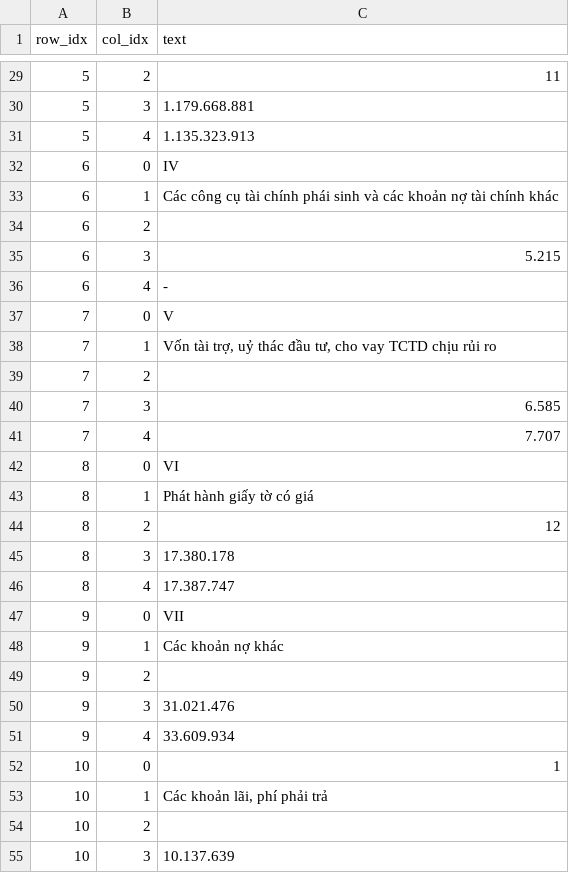
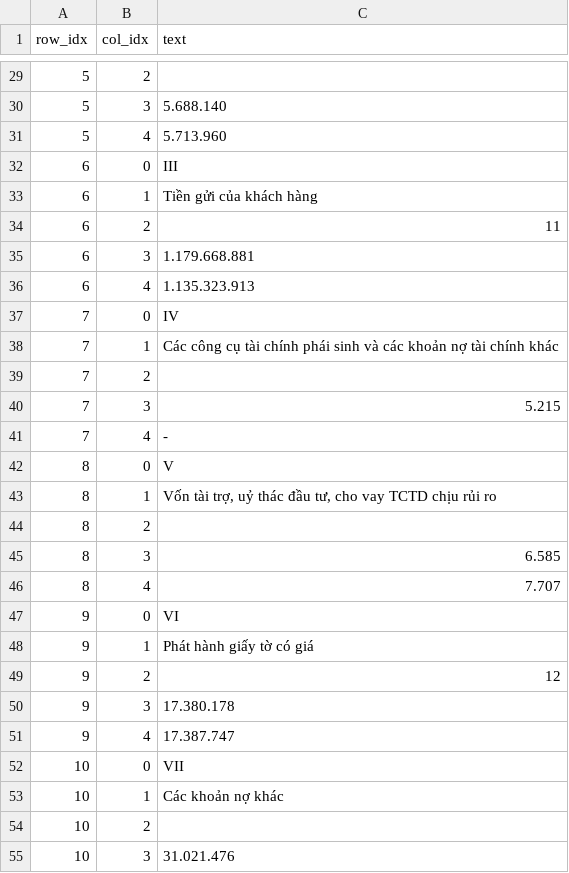
Before and after one commit to buinguyenkhai/stock-report-agent-20251, a CSV file: data/benchmark_v2/gt_csv/VCB_Q1_2022_p005/cells.csv, drawn as a sheet; only a part is shown, gaps mark what is left out; the diff covers the shown part only.

```diff
--- a/data/benchmark_v2/gt_csv/VCB_Q1_2022_p005/cells.csv
+++ b/data/benchmark_v2/gt_csv/VCB_Q1_2022_p005/cells.csv
@@ -29,27 +29,27 @@ row_idx,col_idx,text
-5,2,11
-5,3,1.179.668.881
-5,4,1.135.323.913
-6,0,IV
-6,1,Các công cụ tài chính phái sinh và các khoản nợ tài chính khác
-6,2,
-6,3,5.215
-6,4,-
-7,0,V
-7,1,"Vốn tài trợ, uỷ thác đầu tư, cho vay TCTD chịu rủi ro"
+5,2,
+5,3,5.688.140
+5,4,5.713.960
+6,0,III
+6,1,Tiền gửi của khách hàng
+6,2,11
+6,3,1.179.668.881
+6,4,1.135.323.913
+7,0,IV
+7,1,Các công cụ tài chính phái sinh và các khoản nợ tài chính khác
 7,2,
-7,3,6.585
-7,4,7.707
-8,0,VI
-8,1,Phát hành giấy tờ có giá
-8,2,12
-8,3,17.380.178
-8,4,17.387.747
-9,0,VII
-9,1,Các khoản nợ khác
-9,2,
-9,3,31.021.476
-9,4,33.609.934
-10,0,1
-10,1,"Các khoản lãi, phí phải trả"
+7,3,5.215
+7,4,-
+8,0,V
+8,1,"Vốn tài trợ, uỷ thác đầu tư, cho vay TCTD chịu rủi ro"
+8,2,
+8,3,6.585
+8,4,7.707
+9,0,VI
+9,1,Phát hành giấy tờ có giá
+9,2,12
+9,3,17.380.178
+9,4,17.387.747
+10,0,VII
+10,1,Các khoản nợ khác
 10,2,
-10,3,10.137.639
+10,3,31.021.476
```
Also changed, not shown: 5 added rows and 90 edited cells elsewhere in this file, data/benchmark_v2/gt_csv/TCB_Q3_2024_p010/cells.csv, data/benchmark_v2/gt_csv/VCB_Q1_2022_p004/cells.csv, 33 other files.
